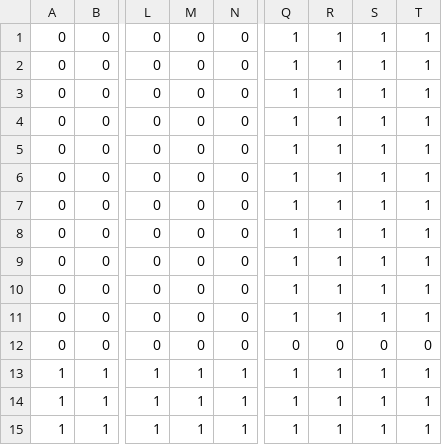
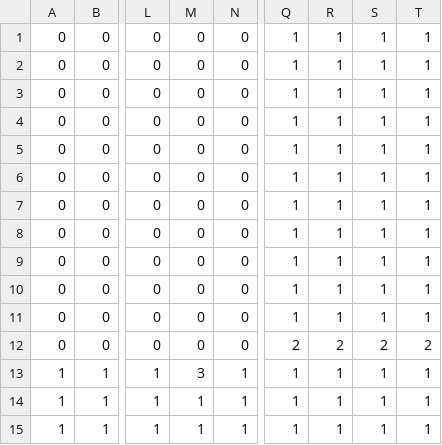
Before and after one commit to Watanabe0909/GameJum, a CSV file: Resources/map/map.csv, drawn as a sheet; only a part is shown, gaps mark what is left out; the diff names each change by its address in the sheet, - before the commit and + after, or states it on an @@ line.

```diff
--- a/Resources/map/map.csv
+++ b/Resources/map/map.csv
-Q12: 0
+Q12: 2
-R12: 0
+R12: 2
-S12: 0
+S12: 2
-T12: 0
+T12: 2
-M13: 1
+M13: 3
```
Also changed, not shown: 2 other files.
